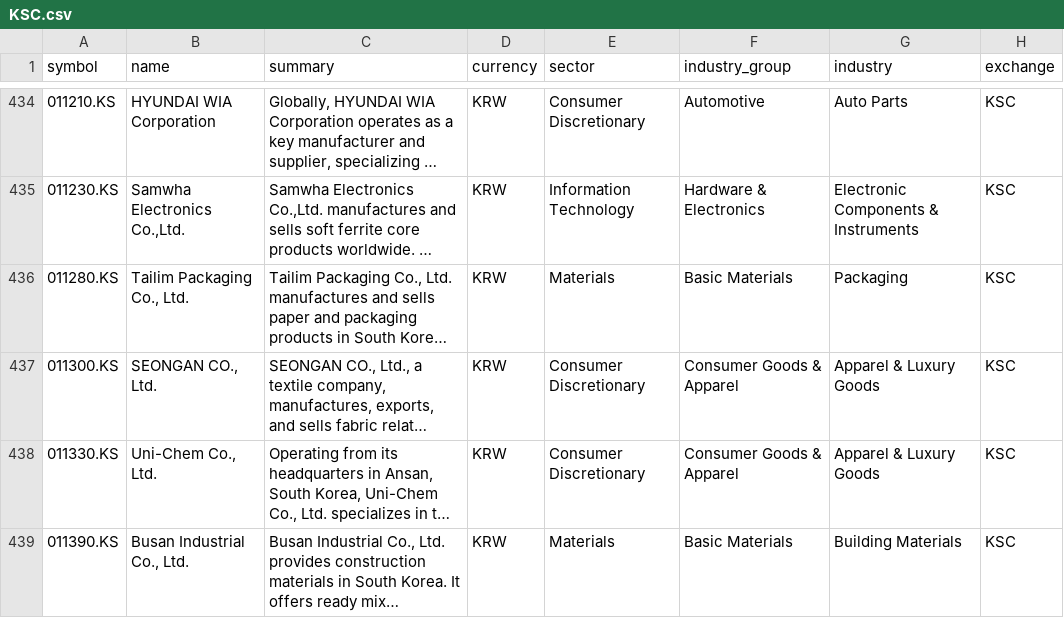
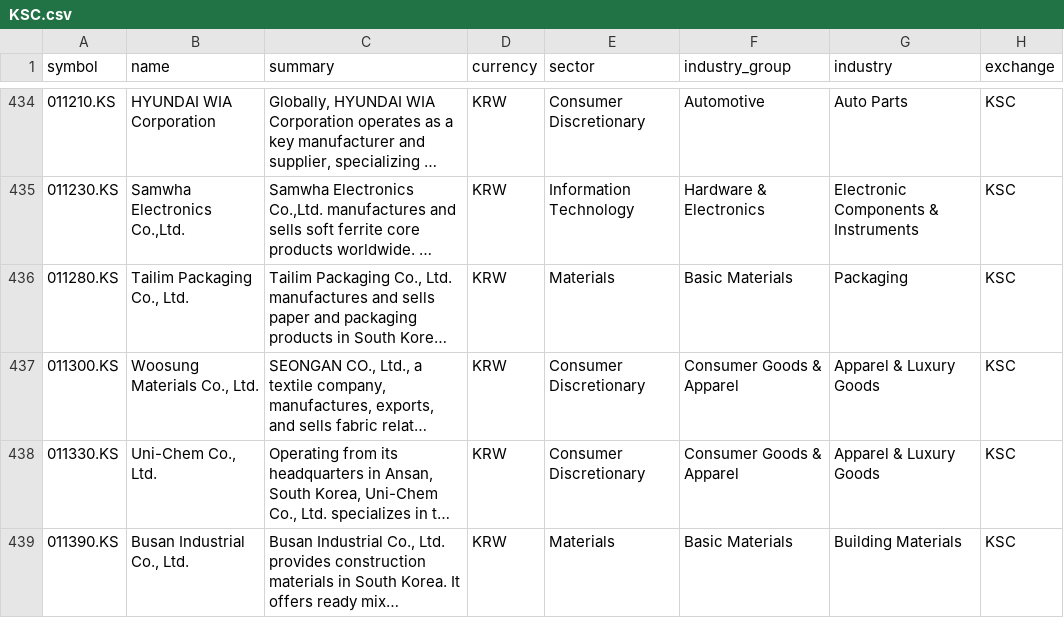
Before and after one commit to JerBouma/FinanceDatabase, a CSV file: database/equities/KSC.csv, drawn as a sheet; only a part is shown, gaps mark what is left out; long unchanged cells end in …; the diff names each change by its address in the sheet, - before the commit and + after, or states it on an @@ line.

```diff
--- a/database/equities/KSC.csv
+++ b/database/equities/KSC.csv
-B437 (name): SEONGAN CO., Ltd.
+B437 (name): Woosung Materials Co., Ltd.
```
Also changed, not shown: database/equities/KLS.csv, database/equities/SES.csv, 3 other files.
